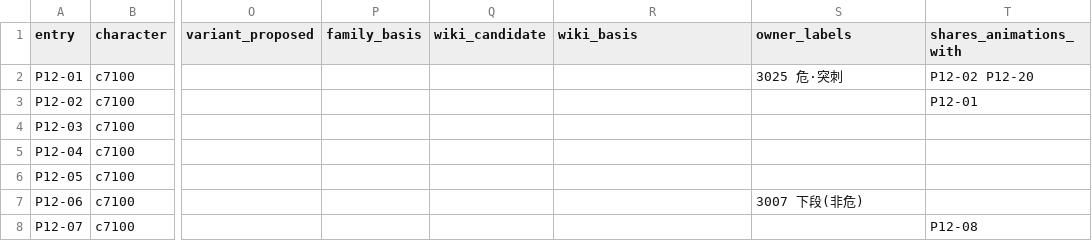
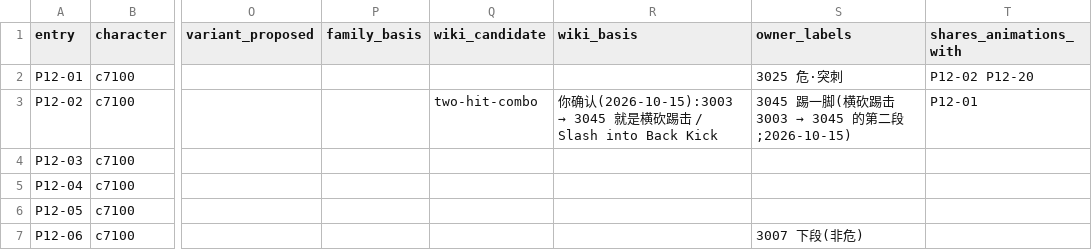
Before and after one commit to CanYouTeachMeHowToCode/Sekiro-boss-practice-analytics, a CSV file: research/ground_truth/semantic/genichiro_catalog.csv, drawn as a sheet; only a part is shown, gaps mark what is left out; the shorter side is filled out with more unchanged rows; the diff names each change by its address in the sheet, - before the commit and + after, or states it on an @@ line.

```diff
--- a/research/ground_truth/semantic/genichiro_catalog.csv
+++ b/research/ground_truth/semantic/genichiro_catalog.csv
-Q3 (wiki_candidate): (empty)
+Q3 (wiki_candidate): two-hit-combo
@@ R3 (wiki_basis): (empty) → 你确认(2026-10-15):3003 → 3045 就是横砍踢击 / Slash into Back Kick @@
@@ S3 (owner_labels): (empty) → 3045 踢一脚(横砍踢击 3003 → 3045 的第二段;2026-10-15) @@
```
Also changed, not shown: 4 other files.
